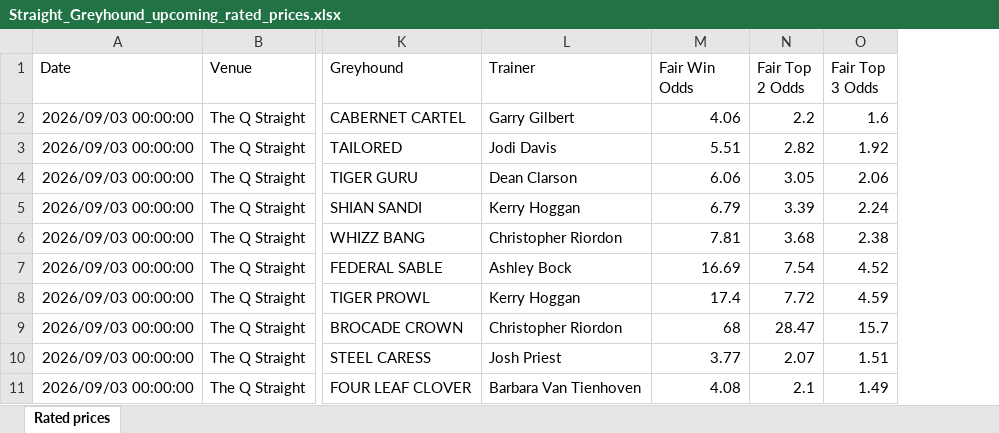
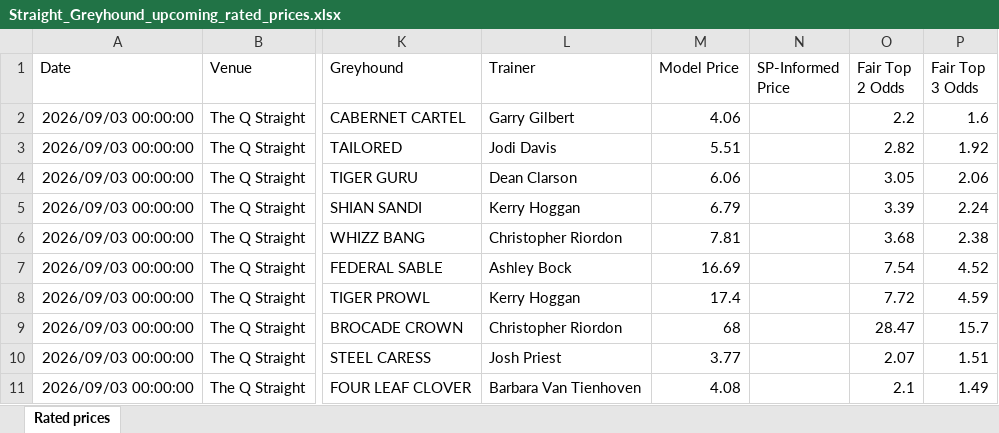
Before and after one commit to cgrocott89/ModelOutput, an Excel workbook: files/Straight_Greyhound_upcoming_rated_prices.xlsx, sheet Rated prices, drawn as a sheet; only a part is shown, gaps mark what is left out; values as stored, in another font and other column widths than the file's, no borders; the diff names each change by its address in the sheet, - before the commit and + after, or states it on an @@ line.

Commit message:
Update model outputs 2026-09-03 11:27:49

```diff
--- a/files/Straight_Greyhound_upcoming_rated_prices.xlsx (sheet Rated prices)
+++ b/files/Straight_Greyhound_upcoming_rated_prices.xlsx (sheet Rated prices)
+column N (SP-Informed Price), empty
-M1: Fair Win Odds
+M1: Model Price
```
Also changed, not shown: files/AFLW_upcoming_projections.xlsx, files/NRLW_futures_sim.xlsx, 37 other files.
